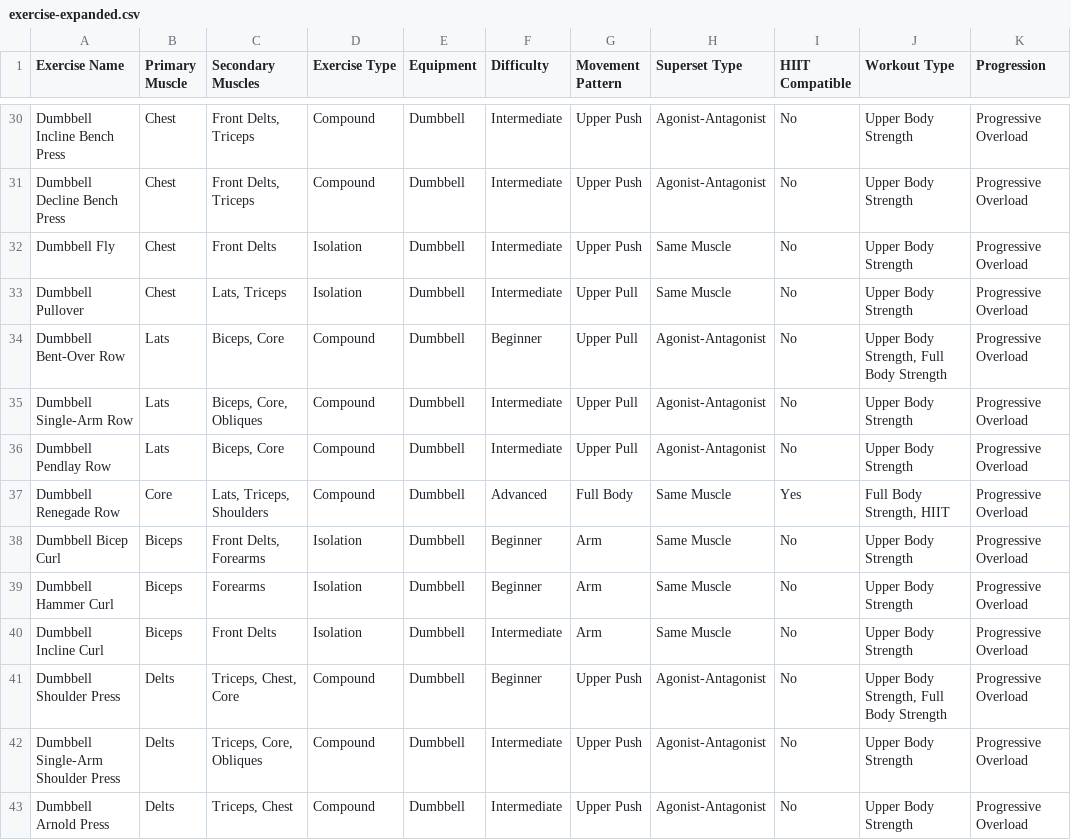
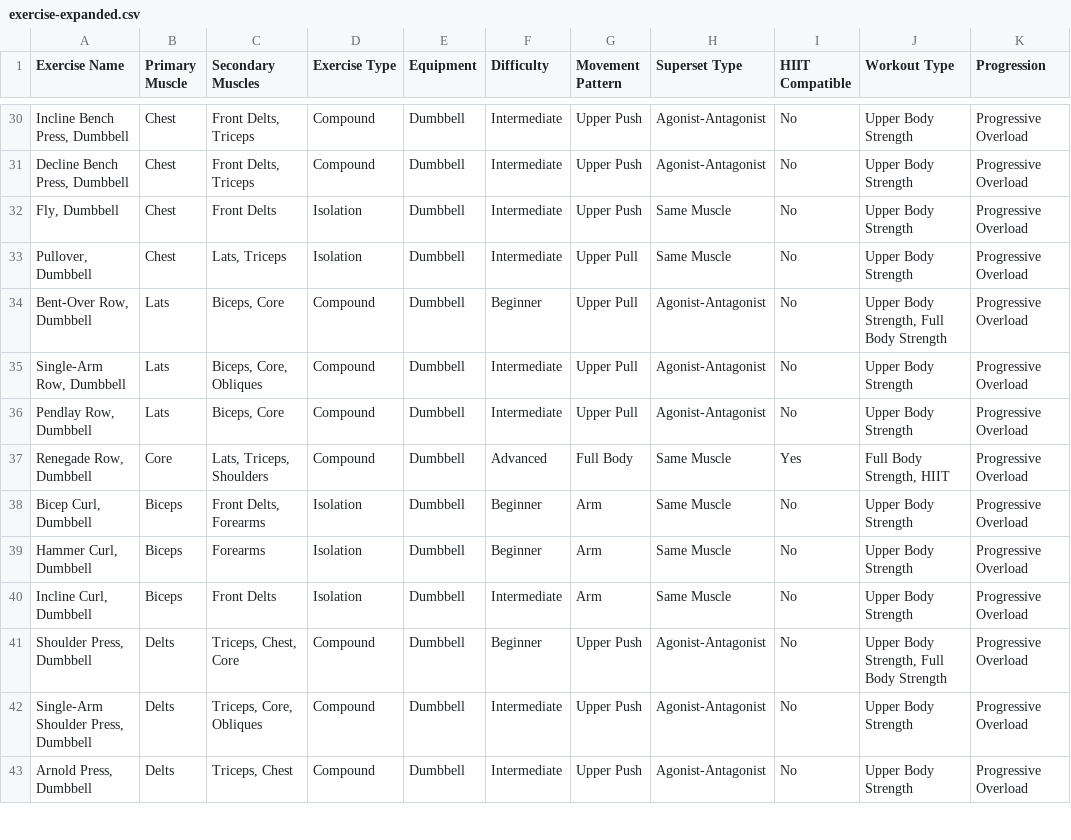
Before and after one commit to cod87/goodlift, a CSV file: docs/data/exercise-expanded.csv, drawn as a sheet; only a part is shown, gaps mark what is left out; the diff covers the shown part only; the diff names each change by its address in the sheet, - before the commit and + after, or states it on an @@ line.

```diff
--- a/docs/data/exercise-expanded.csv
+++ b/docs/data/exercise-expanded.csv
-A30 (Exercise Name): Dumbbell Incline Bench Press
+A30 (Exercise Name): Incline Bench Press, Dumbbell
-A31 (Exercise Name): Dumbbell Decline Bench Press
+A31 (Exercise Name): Decline Bench Press, Dumbbell
-A32 (Exercise Name): Dumbbell Fly
+A32 (Exercise Name): Fly, Dumbbell
-A33 (Exercise Name): Dumbbell Pullover
+A33 (Exercise Name): Pullover, Dumbbell
-A34 (Exercise Name): Dumbbell Bent-Over Row
+A34 (Exercise Name): Bent-Over Row, Dumbbell
-A35 (Exercise Name): Dumbbell Single-Arm Row
+A35 (Exercise Name): Single-Arm Row, Dumbbell
-A36 (Exercise Name): Dumbbell Pendlay Row
+A36 (Exercise Name): Pendlay Row, Dumbbell
-A37 (Exercise Name): Dumbbell Renegade Row
+A37 (Exercise Name): Renegade Row, Dumbbell
-A38 (Exercise Name): Dumbbell Bicep Curl
+A38 (Exercise Name): Bicep Curl, Dumbbell
-A39 (Exercise Name): Dumbbell Hammer Curl
+A39 (Exercise Name): Hammer Curl, Dumbbell
-A40 (Exercise Name): Dumbbell Incline Curl
+A40 (Exercise Name): Incline Curl, Dumbbell
-A41 (Exercise Name): Dumbbell Shoulder Press
+A41 (Exercise Name): Shoulder Press, Dumbbell
-A42 (Exercise Name): Dumbbell Single-Arm Shoulder Press
+A42 (Exercise Name): Single-Arm Shoulder Press, Dumbbell
-A43 (Exercise Name): Dumbbell Arnold Press
+A43 (Exercise Name): Arnold Press, Dumbbell
```
Also changed, not shown: 65 edited cells elsewhere in this file, public/data/exercise-expanded.csv, 25 other files.
